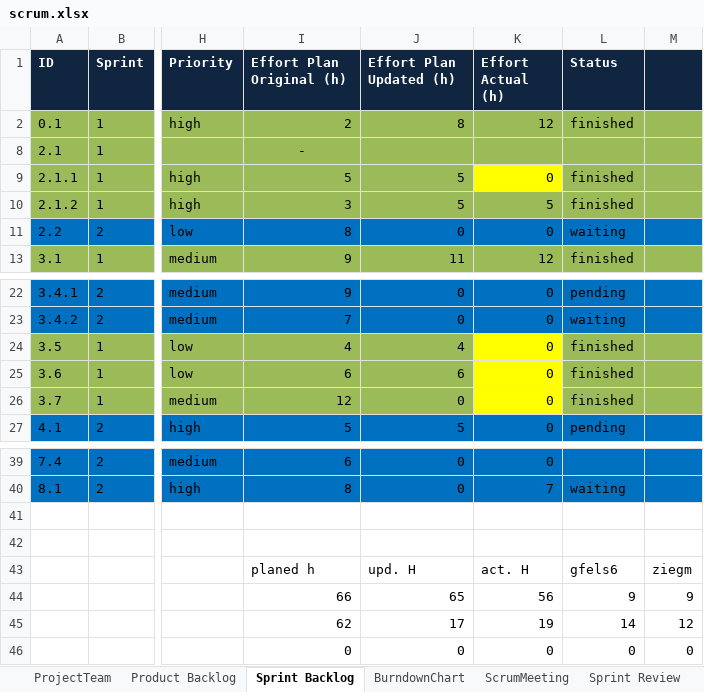
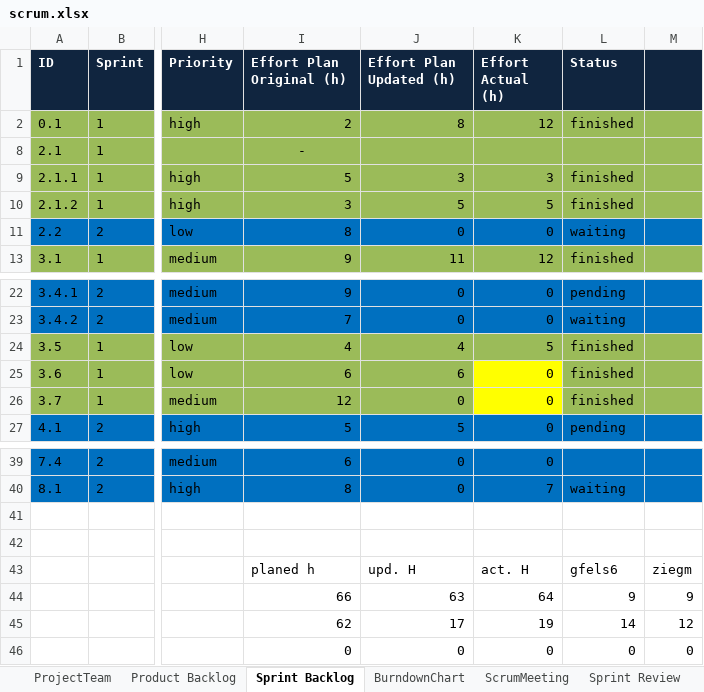
Before and after one commit to jntme/ch.bfh.btx8081.w2017.blue, an Excel workbook: doc/04-ScrumSetup/scrum.xlsx, sheet Sprint Backlog, drawn as a sheet; only a part is shown, gaps mark what is left out; values as stored, in another font and other column widths than the file's, no borders; the diff names each change by its address in the sheet, - before the commit and + after, or states it on an @@ line.

Commit message:
update time sprint 1

```diff
--- a/doc/04-ScrumSetup/scrum.xlsx (sheet Sprint Backlog)
+++ b/doc/04-ScrumSetup/scrum.xlsx (sheet Sprint Backlog)
-J9 (Effort Plan Updated (h)): 5
+J9 (Effort Plan Updated (h)): 3
-K9 (Effort Actual (h)): 0
+K9 (Effort Actual (h)): 3
-K9 fill: #FFFF00
+K9 fill: #9BBB59
-K24 (Effort Actual (h)): 0
+K24 (Effort Actual (h)): 5
-K24 fill: #FFFF00
+K24 fill: #9BBB59
-J44 (Effort Plan Updated (h)): 65
+J44 (Effort Plan Updated (h)): 63
-K44 (Effort Actual (h)): 56
+K44 (Effort Actual (h)): 64
```
